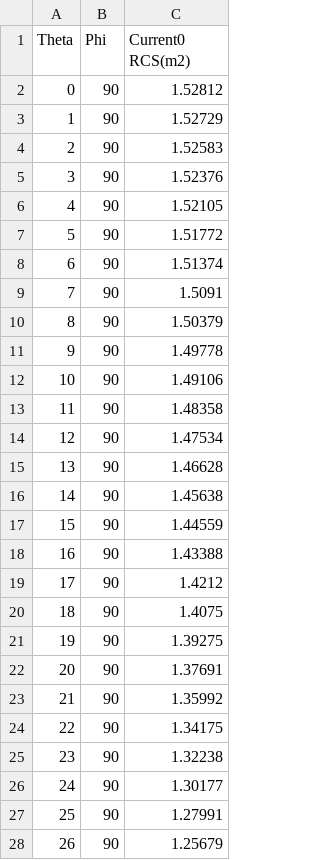
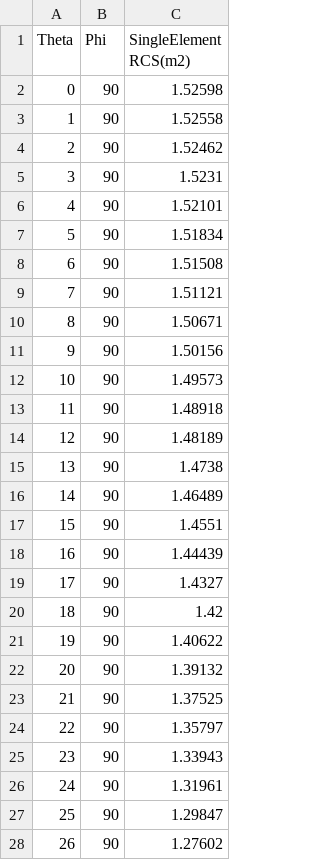
Before and after one commit to ZmcGit900312/MUL, a CSV file: SourceData/VerticalPhi90_RCS.csv, drawn as a sheet; only a part is shown; the diff covers the shown part only.

```diff
--- a/SourceData/VerticalPhi90_RCS.csv
+++ b/SourceData/VerticalPhi90_RCS.csv
@@ -1,28 +1,28 @@
-Theta,Phi,Current0 RCS(m2)
-0,90,1.52812
-1,90,1.52729
-2,90,1.52583
-3,90,1.52376
-4,90,1.52105
-5,90,1.51772
-6,90,1.51374
-7,90,1.5091
-8,90,1.50379
-9,90,1.49778
-10,90,1.49106
-11,90,1.48358
-12,90,1.47534
-13,90,1.46628
-14,90,1.45638
-15,90,1.44559
-16,90,1.43388
-17,90,1.4212
-18,90,1.4075
-19,90,1.39275
-20,90,1.37691
-21,90,1.35992
-22,90,1.34175
-23,90,1.32238
-24,90,1.30177
-25,90,1.27991
-26,90,1.25679
+Theta,Phi,SingleElement RCS(m2)
+0,90,1.52598
+1,90,1.52558
+2,90,1.52462
+3,90,1.5231
+4,90,1.52101
+5,90,1.51834
+6,90,1.51508
+7,90,1.51121
+8,90,1.50671
+9,90,1.50156
+10,90,1.49573
+11,90,1.48918
+12,90,1.48189
+13,90,1.4738
+14,90,1.46489
+15,90,1.4551
+16,90,1.44439
+17,90,1.4327
+18,90,1.42
+19,90,1.40622
+20,90,1.39132
+21,90,1.37525
+22,90,1.35797
+23,90,1.33943
+24,90,1.31961
+25,90,1.29847
+26,90,1.27602
```
Also changed, not shown: 154 edited cells elsewhere in this file, SourceData/Horizon_RCS.csv, SourceData/VerticalPhi0_RCS.csv, 19 other files.
